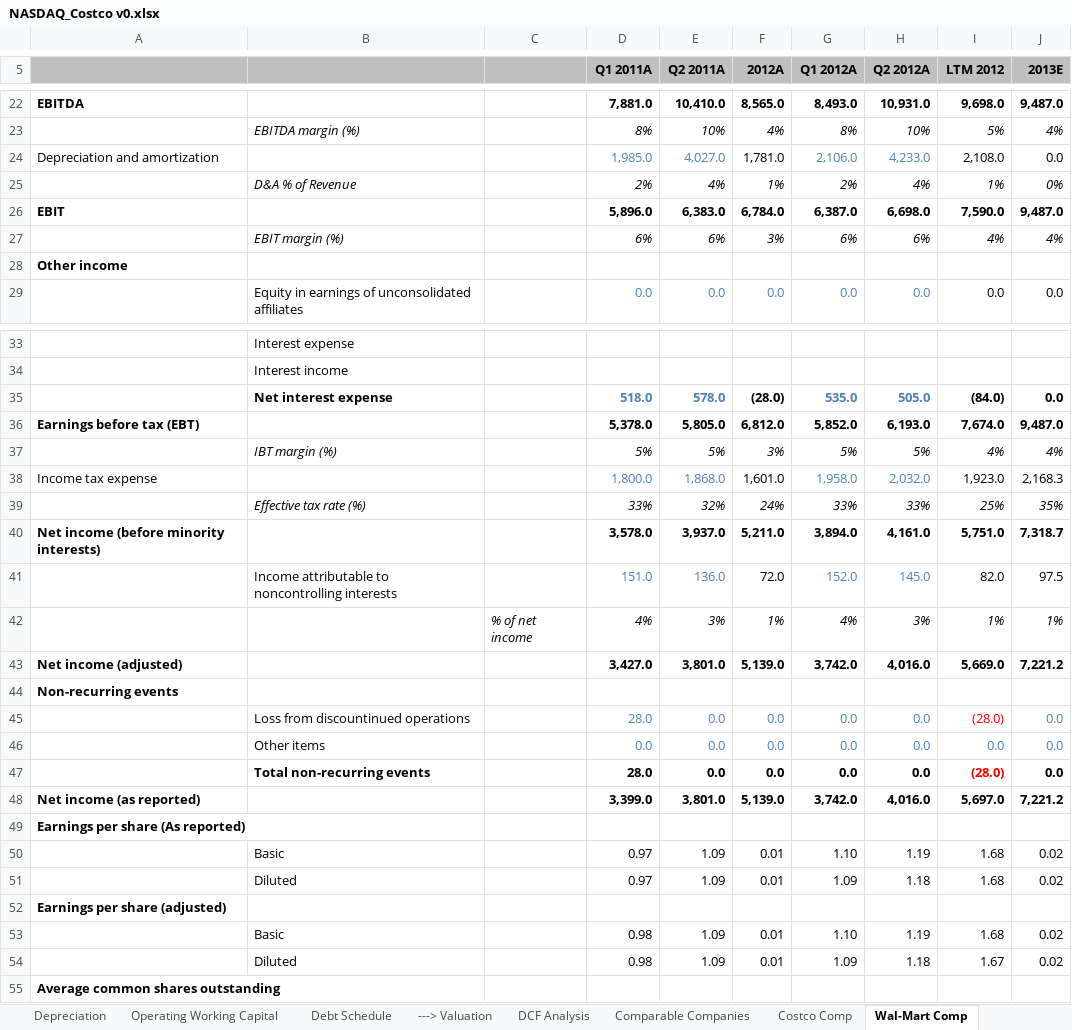
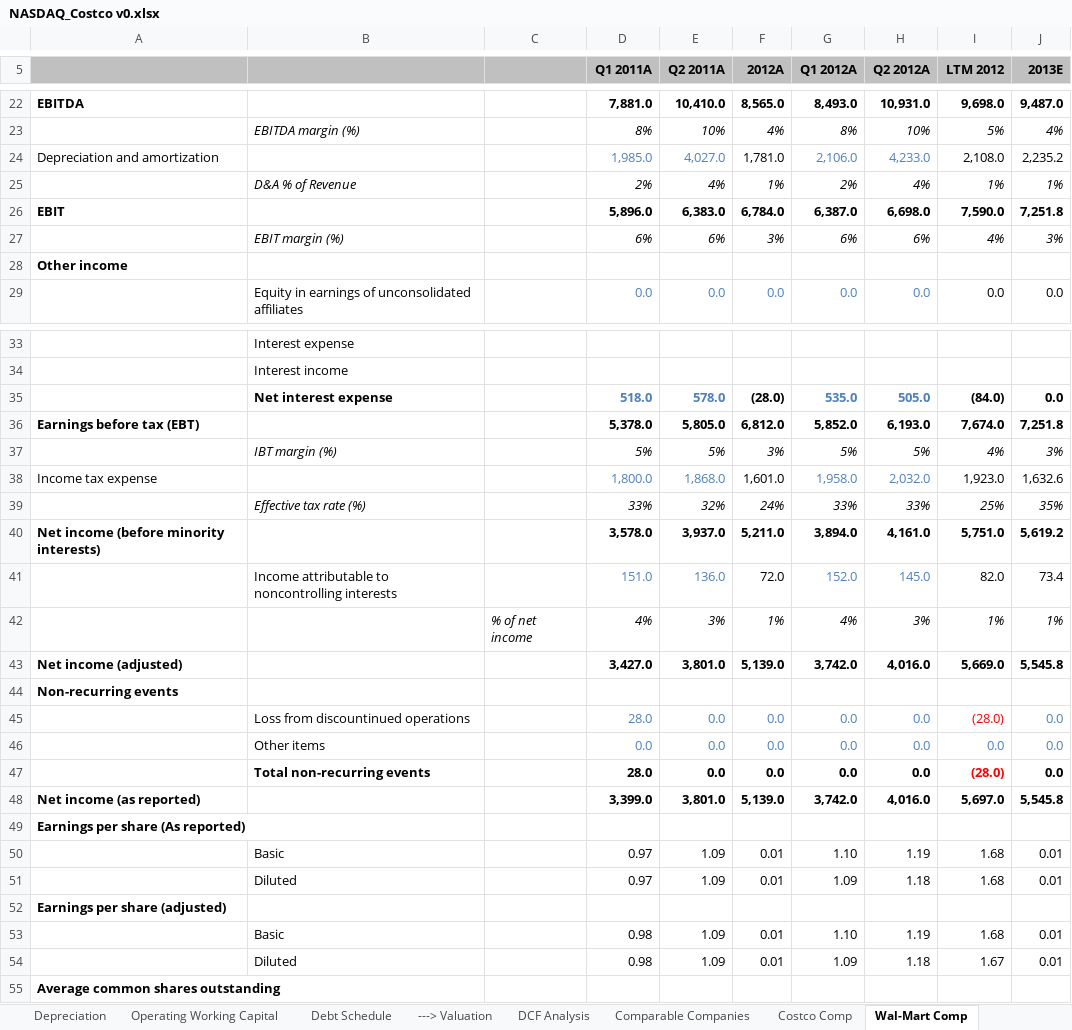
Before and after one commit to AwaisBhatti1/Financial-Models, an Excel workbook: NASDAQ_Costco v0.xlsx, sheet Wal-Mart Comp, drawn as a sheet; only a part is shown, gaps mark what is left out; values as stored, in another font and other column widths than the file's, no borders; charts and pictures not drawn; the diff names each change by its address in the sheet, - before the commit and + after, or states it on an @@ line.

```diff
--- a/NASDAQ_Costco v0.xlsx (sheet Wal-Mart Comp)
+++ b/NASDAQ_Costco v0.xlsx (sheet Wal-Mart Comp)
-J24 (2013E): 0.0
+J24 (2013E): 2,235.2
-J25 (2013E): 0%
+J25 (2013E): 1%
-J26 (2013E): 9,487.0
+J26 (2013E): 7,251.8
-J27 (2013E): 4%
+J27 (2013E): 3%
-J36 (2013E): 9,487.0
+J36 (2013E): 7,251.8
-J37 (2013E): 4%
+J37 (2013E): 3%
-J38 (2013E): 2,168.3
+J38 (2013E): 1,632.6
-J40 (2013E): 7,318.7
+J40 (2013E): 5,619.2
-J41 (2013E): 97.5
+J41 (2013E): 73.4
-J43 (2013E): 7,221.2
+J43 (2013E): 5,545.8
-J48 (2013E): 7,221.2
+J48 (2013E): 5,545.8
-J50:J51 (2013E): 0.02
+J50:J51 (2013E): 0.01
-J53:J54 (2013E): 0.02
+J53:J54 (2013E): 0.01
```
Also changed, not shown: sheet Depreciation, sheet Operating Working Capital, sheet Income Statement, sheet Cash Flow Statement, sheet Balance Sheet, sheet Comparable Companies, formulas that keep their value, charts or pictures.
